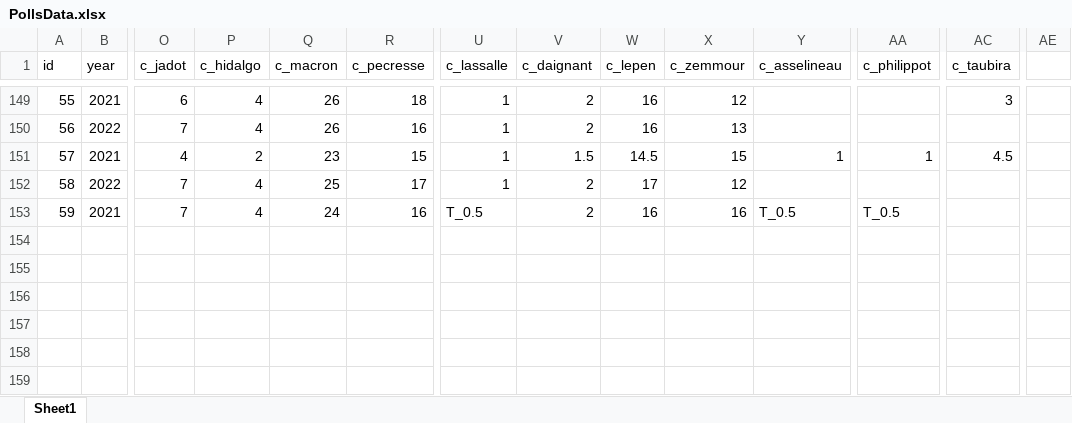
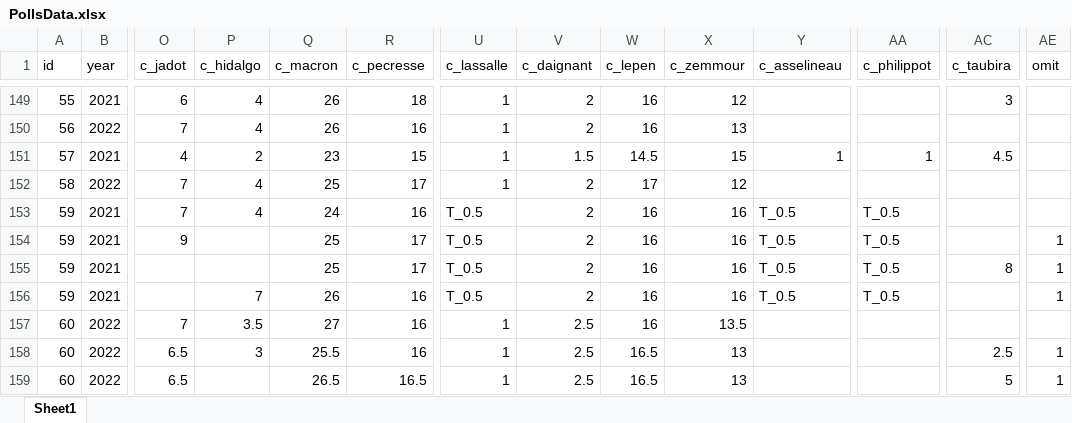
Before and after one commit to flavienganter/polls-2022-election, an Excel workbook: PollsData.xlsx, sheet Sheet1, drawn as a sheet; only a part is shown, gaps mark what is left out; values as stored, in another font and other column widths than the file's, no borders; rows hold the shown columns only; the diff names each change by its address in the sheet, - before the commit and + after, or states it on an @@ line.

Commit message:
update w/ ifop poll (1/6)

```diff
--- a/PollsData.xlsx (sheet Sheet1)
+++ b/PollsData.xlsx (sheet Sheet1)
-AE1: (empty)
+AE1: omit
+row 154: 59 | 2021 | 9 |  | 25 | 17 | T_0.5 | 2 | 16 | 16 | T_0.5 | T_0.5 |  | 1
+row 155: 59 | 2021 |  |  | 25 | 17 | T_0.5 | 2 | 16 | 16 | T_0.5 | T_0.5 | 8 | 1
+row 156: 59 | 2021 |  | 7 | 26 | 16 | T_0.5 | 2 | 16 | 16 | T_0.5 | T_0.5 |  | 1
+row 157: 60 | 2022 | 7 | 3.5 | 27 | 16 | 1 | 2.5 | 16 | 13.5
+row 158: 60 | 2022 | 6.5 | 3 | 25.5 | 16 | 1 | 2.5 | 16.5 | 13 |  |  | 2.5 | 1
+row 159: 60 | 2022 | 6.5 |  | 26.5 | 16.5 | 1 | 2.5 | 16.5 | 13 |  |  | 5 | 1
```
Also changed, not shown: 4 other files.
